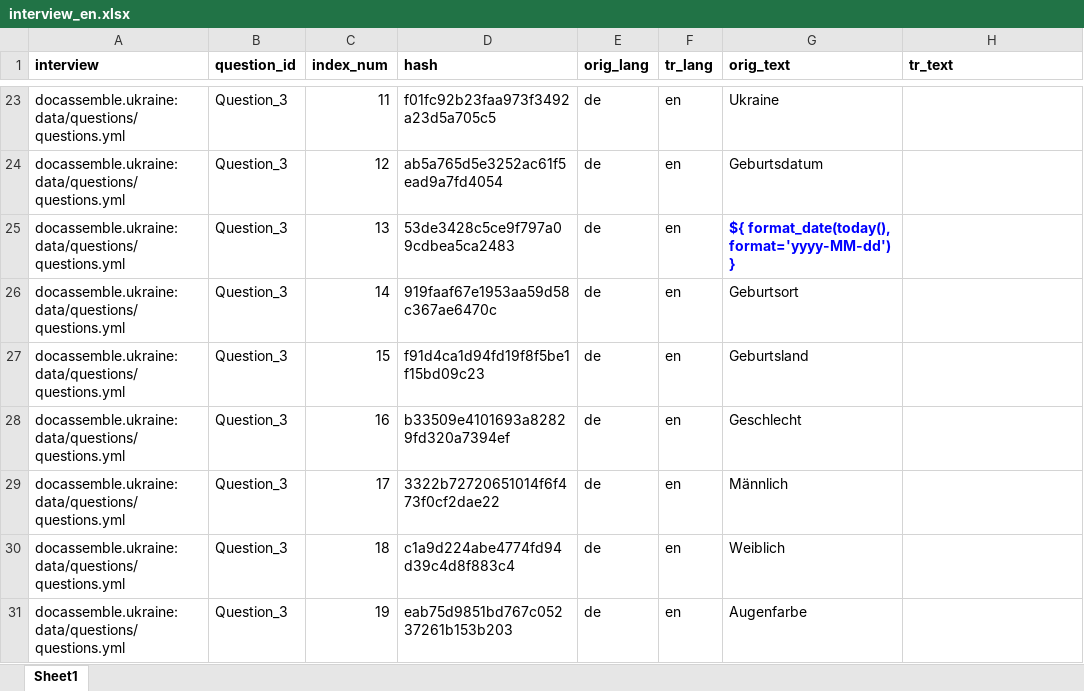
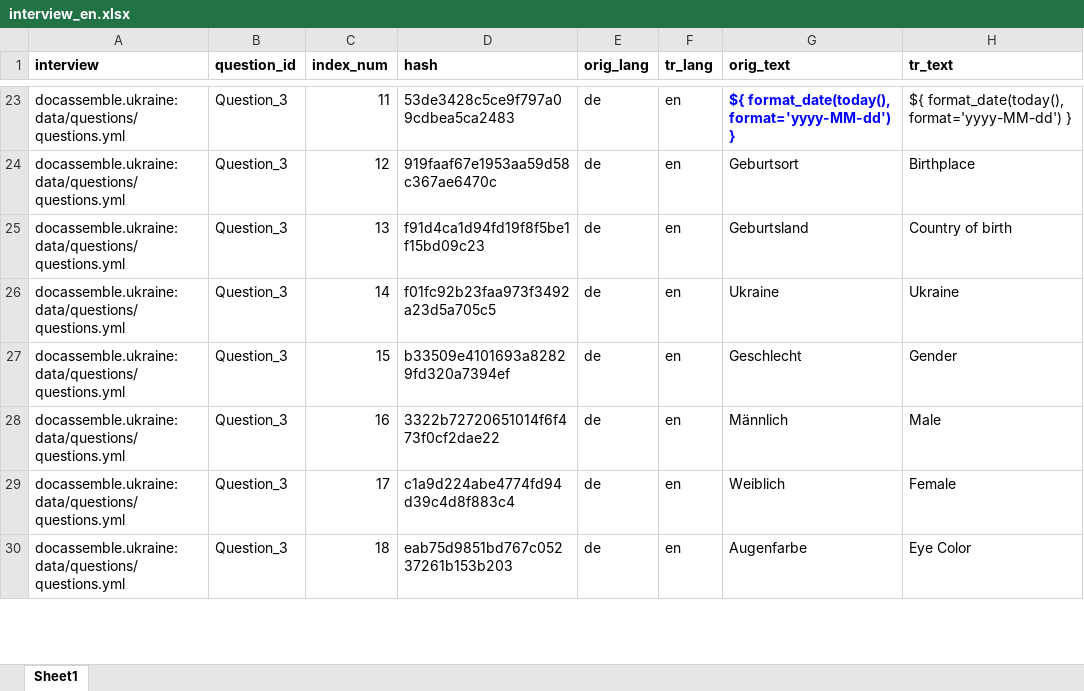
Before and after one commit to TripliQ/docassemble-ukraine, an Excel workbook: docassemble/ukraine/data/sources/interview_en.xlsx, sheet Sheet1, drawn as a sheet; only a part is shown, gaps mark what is left out; values as stored, in another font and other column widths than the file's, no borders; removed rows and columns are numbered as before the commit, all else as after; the diff covers the shown part only; the diff names each change by its address in the sheet, - before the commit and + after, or states it on an @@ line.

```diff
--- a/docassemble/ukraine/data/sources/interview_en.xlsx (sheet Sheet1)
+++ b/docassemble/ukraine/data/sources/interview_en.xlsx (sheet Sheet1)
-D23 (hash): f01fc92b23faa973f3492a23d5a705c5
+D23 (hash): 53de3428c5ce9f797a09cdbea5ca2483
-G23 (orig_text): Ukraine
+G23 (orig_text): ${ format_date(today(), format='yyyy-MM-dd') }
@@ G23 bold: off → on, text colour: black → #0000FF @@
-H23 (tr_text): (empty)
+H23 (tr_text): ${ format_date(today(), format='yyyy-MM-dd') }
-D24 (hash): ab5a765d5e3252ac61f5ead9a7fd4054
+D24 (hash): 919faaf67e1953aa59d58c367ae6470c
-G24 (orig_text): Geburtsdatum
+G24 (orig_text): Geburtsort
-H24 (tr_text): (empty)
+H24 (tr_text): Birthplace
-D25 (hash): 53de3428c5ce9f797a09cdbea5ca2483
+D25 (hash): f91d4ca1d94fd19f8f5be1f15bd09c23
-G25 (orig_text): ${ format_date(today(), format='yyyy-MM-dd') }
+G25 (orig_text): Geburtsland
@@ G25 bold: on → off, text colour: #0000FF → black @@
-H25 (tr_text): (empty)
+H25 (tr_text): Country of birth
-D26 (hash): 919faaf67e1953aa59d58c367ae6470c
+D26 (hash): f01fc92b23faa973f3492a23d5a705c5
-G26 (orig_text): Geburtsort
+G26 (orig_text): Ukraine
-H26 (tr_text): (empty)
+H26 (tr_text): Ukraine
-row 27: docassemble.ukraine:data/questions/questions.yml | Question_3 | 15 | f91d4ca1d94fd19f8f5be1f15bd09c23 | de | en | Geburtsland
-C27 (index_num): 16
+C27 (index_num): 15
-H27 (tr_text): (empty)
+H27 (tr_text): Gender
-C28 (index_num): 17
+C28 (index_num): 16
-H28 (tr_text): (empty)
+H28 (tr_text): Male
-C29 (index_num): 18
+C29 (index_num): 17
-H29 (tr_text): (empty)
+H29 (tr_text): Female
-C30 (index_num): 19
+C30 (index_num): 18
-H30 (tr_text): (empty)
+H30 (tr_text): Eye Color
```
Also changed, not shown: other rows of this sheet, 1 other file.
